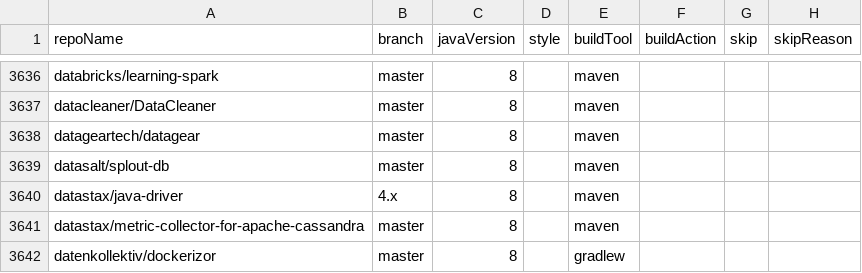
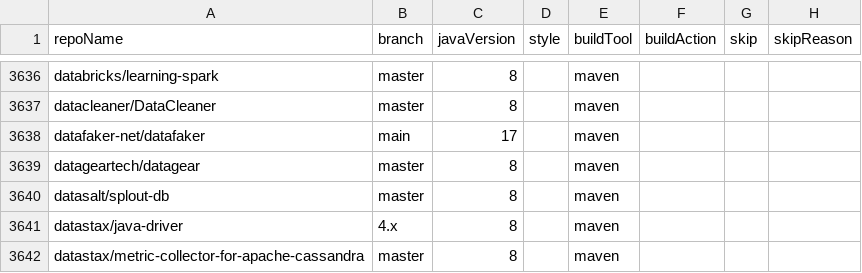
Before and after one commit to moderneinc/jenkins-ingest, a CSV file: repos.csv, drawn as a sheet; only a part is shown, gaps mark what is left out; the shorter side is filled out with more unchanged rows; the diff names each change by its address in the sheet, - before the commit and + after, or states it on an @@ line.

Commit message:
Add datafaker-net/datafaker

```diff
--- a/repos.csv
+++ b/repos.csv
+row 3638: datafaker-net/datafaker | main | 17 |  | maven
```
